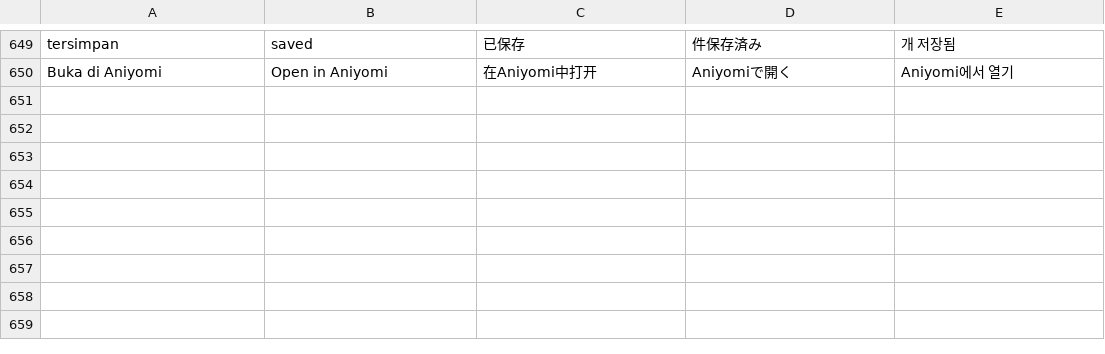
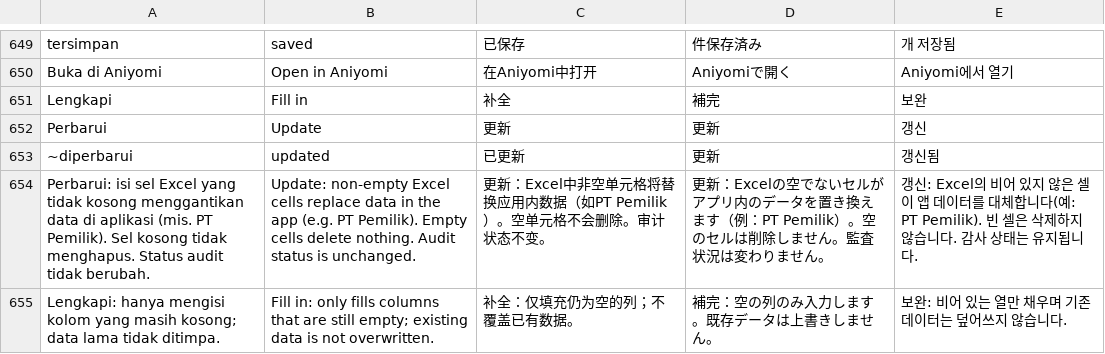
Before and after one commit to Diass12/Peta-Perjalanan-Dinas, a TSV file: app/src/main/assets/i18n.tsv, drawn as a sheet; only a part is shown, gaps mark what is left out.

```diff
--- a/app/src/main/assets/i18n.tsv
+++ b/app/src/main/assets/i18n.tsv
@@ -650 +650,6 @@ tersimpan|saved|已保存|件保存済み|개 저장됨
 Buka di Aniyomi|Open in Aniyomi|在Aniyomi中打开|Aniyomiで開く|Aniyomi에서 열기
+Lengkapi|Fill in|补全|補完|보완
+Perbarui|Update|更新|更新|갱신
+~diperbarui|updated|已更新|更新|갱신됨
+Perbarui: isi sel Excel yang tidak kosong menggantikan data di aplikasi (mis. PT Pemilik). Sel kosong tidak menghapus. Status audit tidak berubah.|Update: non-empty Excel cells replace data in the app (e.g. PT Pemilik). Empty cells delete nothing. Audit status is unchanged.|更新：Excel中非空单元格将替换应用内数据（如PT Pemilik）。空单元格不会删除。审计状态不变。|更新：Excelの空でないセルがアプリ内のデータを置き換えます（例：PT Pemilik）。空のセルは削除しません。監査状況は変わりません。|갱신: Excel의 비어 있지 않은 셀이 앱 데이터를 대체합니다(예: PT Pemilik). 빈 셀은 삭제하지 않습니다. 감사 상태는 유지됩니다.
+Lengkapi: hanya mengisi kolom yang masih kosong; data lama tidak ditimpa.|Fill in: only fills columns that are still empty; existing data is not overwritten.|补全：仅填充仍为空的列；不覆盖已有数据。|補完：空の列のみ入力します。既存データは上書きしません。|보완: 비어 있는 열만 채우며 기존 데이터는 덮어쓰지 않습니다.
```
Also changed, not shown: 3 other files.
